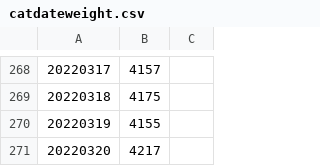
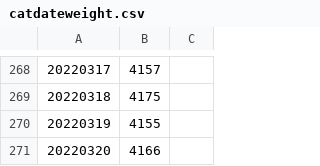
Before and after one commit to edyhsgr/catdateweight, a CSV file: catdateweight.csv, drawn as a sheet; only a part is shown, gaps mark what is left out.

Commit message:
Update catdateweight.csv

```diff
--- a/catdateweight.csv
+++ b/catdateweight.csv
@@ -270,2 +270,2 @@
 20220319,4155,
-20220320,4217,
+20220320,4166,
```
